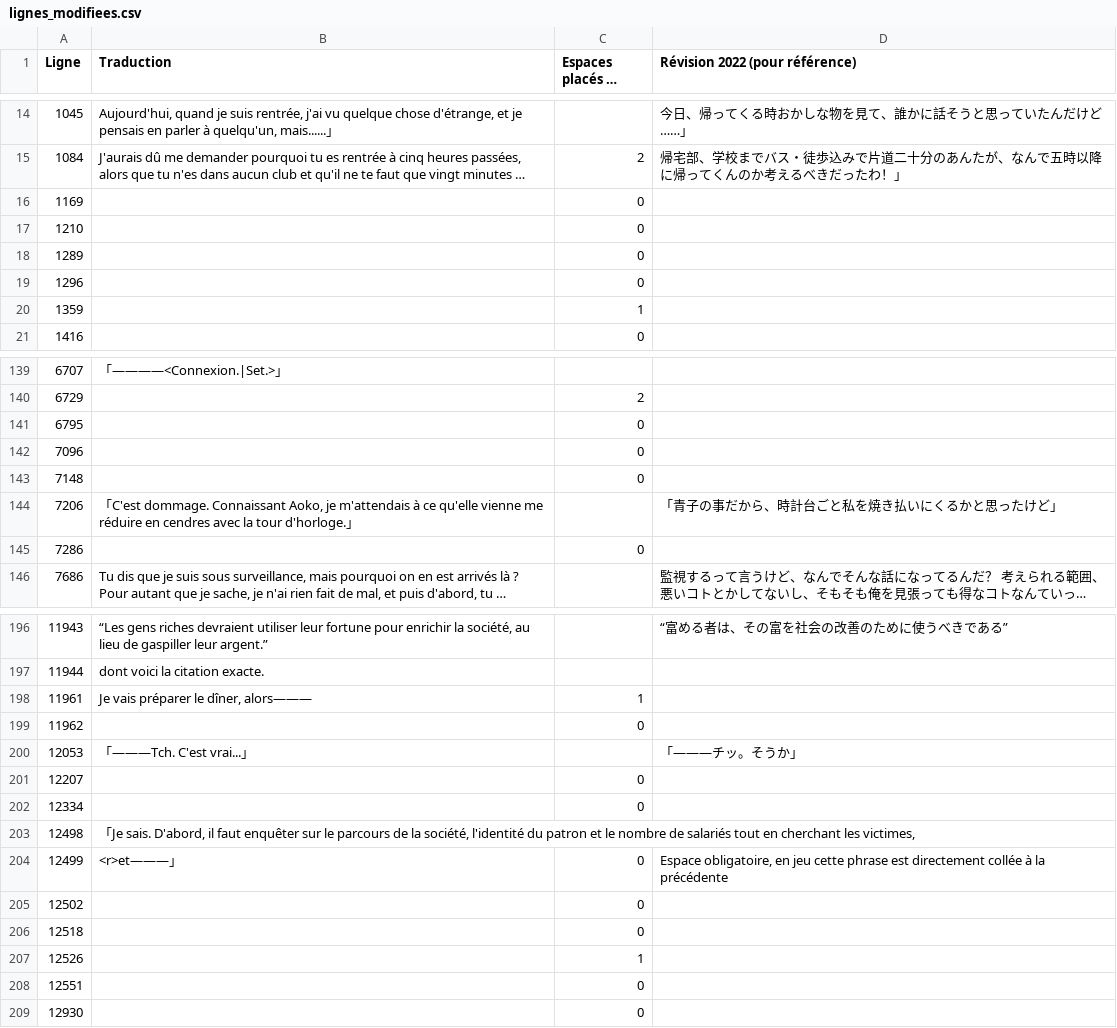
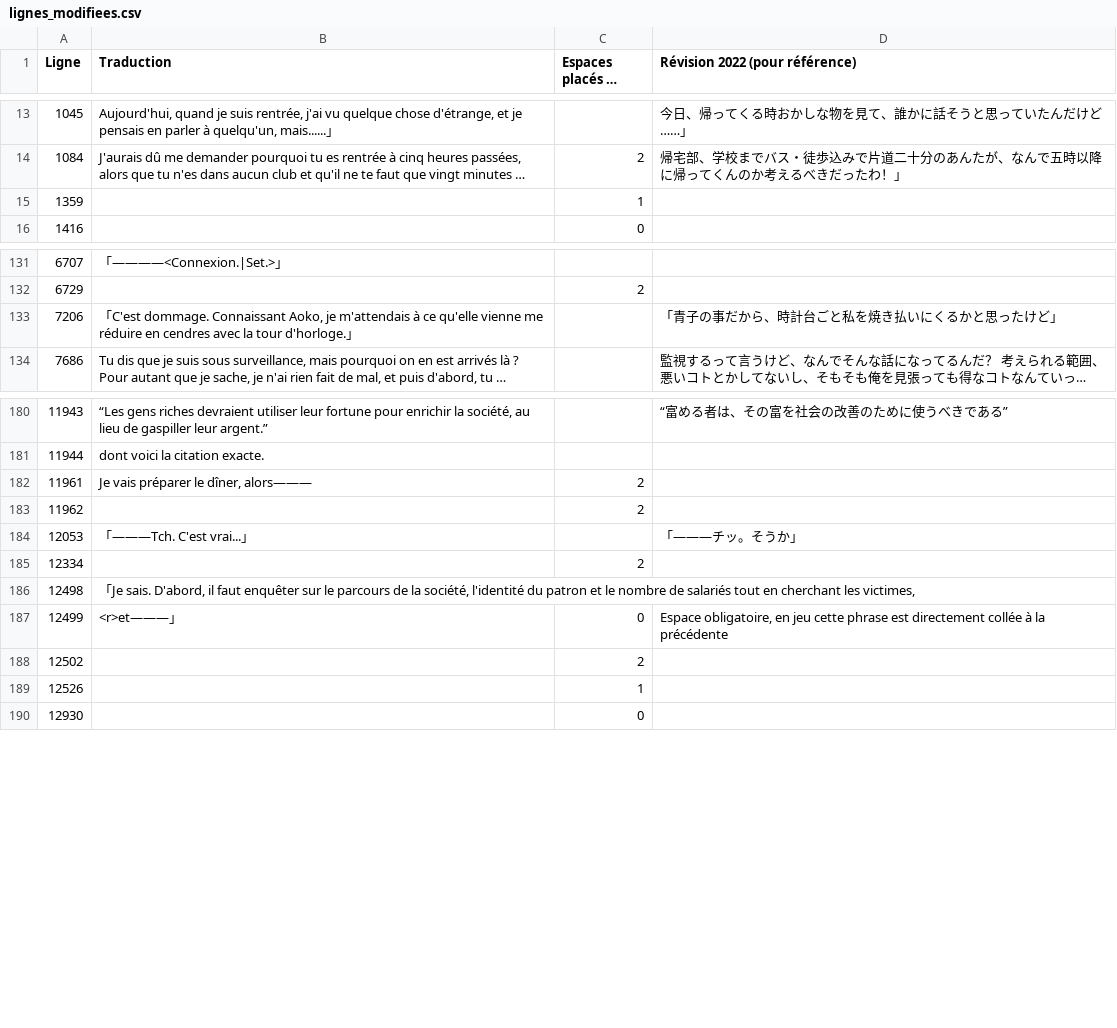
Before and after one commit to requinDr/mahoyo-insert-french, a CSV file: sources/lignes_modifiees.csv, drawn as a sheet; only a part is shown, gaps mark what is left out; long unchanged cells end in …; removed rows and columns are numbered as before the commit, all else as after; the diff covers the shown part only; the diff names each change by its address in the sheet, - before the commit and + after, or states it on an @@ line.

```diff
--- a/sources/lignes_modifiees.csv
+++ b/sources/lignes_modifiees.csv
-row 16: 1169 |  | 0
-row 17: 1210 |  | 0
-row 18: 1289 |  | 0
-row 19: 1296 |  | 0
-row 141: 6795 |  | 0
-row 142: 7096 |  | 0
-row 143: 7148 |  | 0
-row 145: 7286 |  | 0
-C182 (Espaces placés au début): 1
+C182 (Espaces placés au début): 2
-C183 (Espaces placés au début): 0
+C183 (Espaces placés au début): 2
-row 201: 12207 |  | 0
-C185 (Espaces placés au début): 0
+C185 (Espaces placés au début): 2
-C188 (Espaces placés au début): 0
+C188 (Espaces placés au début): 2
-row 206: 12518 |  | 0
-row 208: 12551 |  | 0
```
Also changed, not shown: 8 removed rows and 5 edited cells elsewhere in this file, 1 other file.
